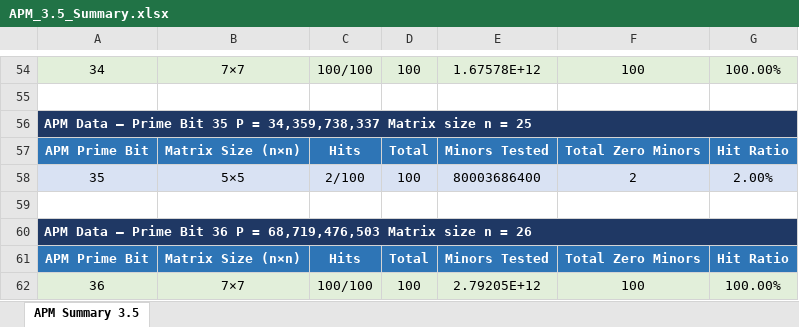
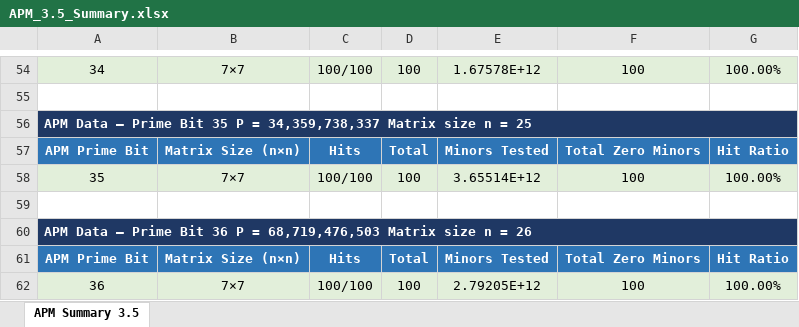
Before and after one commit to patzer-adi/zero_minor_problem, an Excel workbook: APM_2.0_graphs_and_data/APM_3.5_Summary.xlsx, sheet APM Summary 3.5, drawn as a sheet; only a part is shown, gaps mark what is left out; values as stored, in another font and other column widths than the file's, no borders; the diff names each change by its address in the sheet, - before the commit and + after, or states it on an @@ line.

Commit message:
Modified: APM_2.0 graphs

```diff
--- a/APM_2.0_graphs_and_data/APM_3.5_Summary.xlsx (sheet APM Summary 3.5)
+++ b/APM_2.0_graphs_and_data/APM_3.5_Summary.xlsx (sheet APM Summary 3.5)
-A58:G58 fill: #D9E2F3
+A58:G58 fill: #E2EFDA
-B58: 5×5
+B58: 7×7
-C58: 2/100
+C58: 100/100
-E58: 80003686400
+E58: 3.65514E+12
-F58: 2
+F58: 100
-G58: 2.00%
+G58: 100.00%
```
